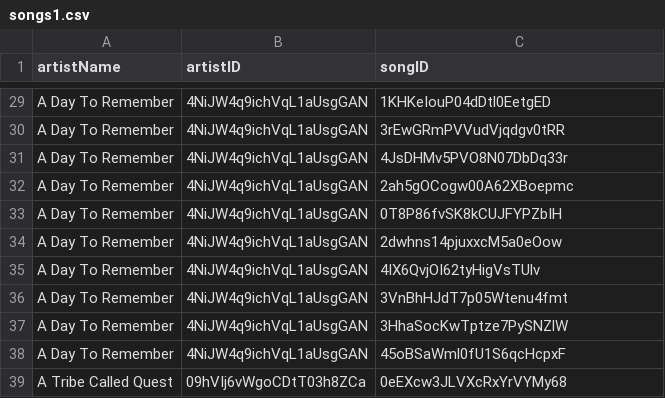
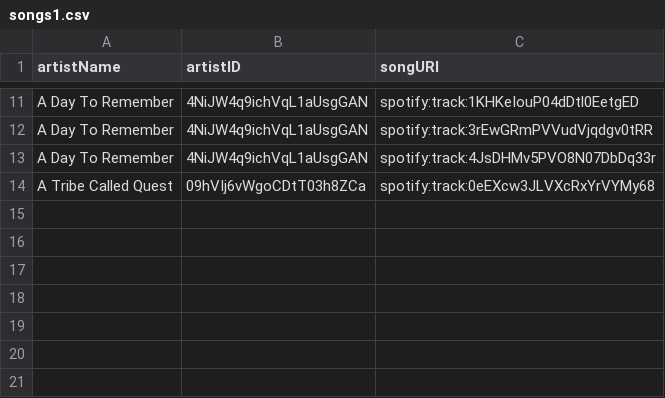
Before and after one commit to travisdharry/SummerPlaylist, a CSV file: songs1.csv, drawn as a sheet; only a part is shown, gaps mark what is left out; the diff covers the shown part only.

Commit message:
Wrote code to create playlist and add songs to it

```diff
--- a/songs1.csv
+++ b/songs1.csv
@@ -1 +1 @@
-artistName,artistID,songID
+artistName,artistID,songURI
@@ -29,11 +11,4 @@ artistName,artistID,songID
-A Day To Remember,4NiJW4q9ichVqL1aUsgGAN,1KHKeIouP04dDtl0EetgED
-A Day To Remember,4NiJW4q9ichVqL1aUsgGAN,3rEwGRmPVVudVjqdgv0tRR
-A Day To Remember,4NiJW4q9ichVqL1aUsgGAN,4JsDHMv5PVO8N07DbDq33r
-A Day To Remember,4NiJW4q9ichVqL1aUsgGAN,2ah5gOCogw00A62XBoepmc
-A Day To Remember,4NiJW4q9ichVqL1aUsgGAN,0T8P86fvSK8kCUJFYPZbIH
-A Day To Remember,4NiJW4q9ichVqL1aUsgGAN,2dwhns14pjuxxcM5a0eOow
-A Day To Remember,4NiJW4q9ichVqL1aUsgGAN,4IX6QvjOI62tyHigVsTUlv
-A Day To Remember,4NiJW4q9ichVqL1aUsgGAN,3VnBhHJdT7p05Wtenu4fmt
-A Day To Remember,4NiJW4q9ichVqL1aUsgGAN,3HhaSocKwTptze7PySNZlW
-A Day To Remember,4NiJW4q9ichVqL1aUsgGAN,45oBSaWml0fU1S6qcHcpxF
-A Tribe Called Quest,09hVIj6vWgoCDtT03h8ZCa,0eEXcw3JLVXcRxYrVYMy68
+A Day To Remember,4NiJW4q9ichVqL1aUsgGAN,spotify:track:1KHKeIouP04dDtl0EetgED
+A Day To Remember,4NiJW4q9ichVqL1aUsgGAN,spotify:track:3rEwGRmPVVudVjqdgv0tRR
+A Day To Remember,4NiJW4q9ichVqL1aUsgGAN,spotify:track:4JsDHMv5PVO8N07DbDq33r
+A Tribe Called Quest,09hVIj6vWgoCDtT03h8ZCa,spotify:track:0eEXcw3JLVXcRxYrVYMy68
```
Also changed, not shown: 18 removed rows and 9 edited cells elsewhere in this file, 2 other files.
